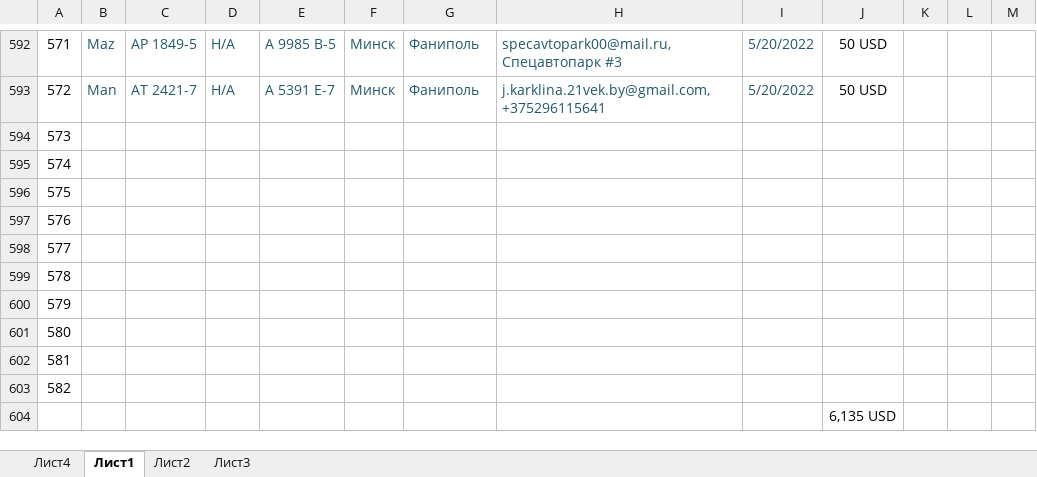
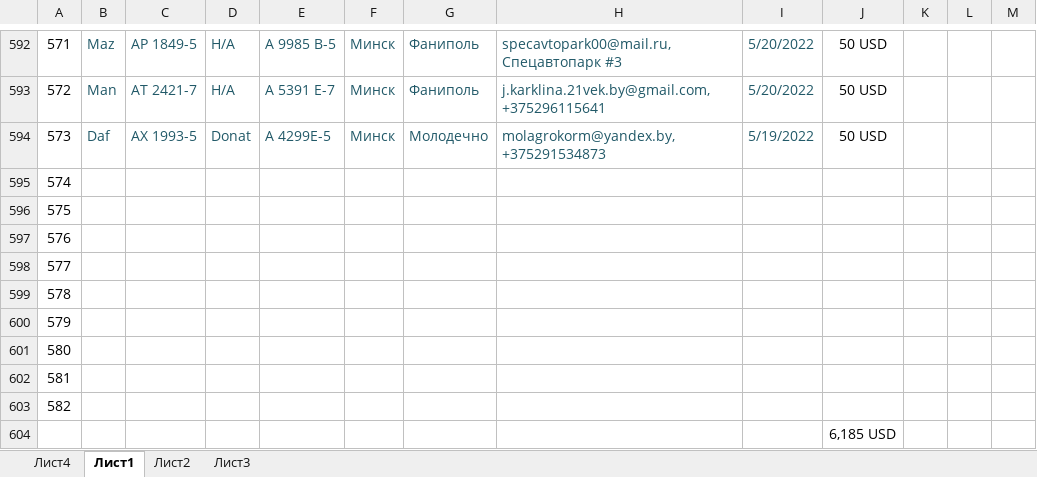
Before and after one commit to rutraq/Logistic, an Excel workbook: Машины.xlsx, sheet Лист1, drawn as a sheet; only a part is shown, gaps mark what is left out; values as stored, in another font and other column widths than the file's, no borders; the diff names each change by its address in the sheet, - before the commit and + after, or states it on an @@ line.

Commit message:
машины

```diff
--- a/Машины.xlsx (sheet Лист1)
+++ b/Машины.xlsx (sheet Лист1)
-B594: (empty)
+B594: Daf
-C594: (empty)
+C594: AX 1993-5
-D594: (empty)
+D594: Donat
-E594: (empty)
+E594: A 4299E-5
-F594: (empty)
+F594: Минск
-G594: (empty)
+G594: Молодечно
-H594: (empty)
+H594: molagrokorm@yandex.by, +375291534873
-I594: (empty)
+I594: 5/19/2022
-J594: (empty)
+J594: 50 USD
-J604: 6,135 USD
+J604: 6,185 USD
```
Also changed, not shown: 2 other files.
